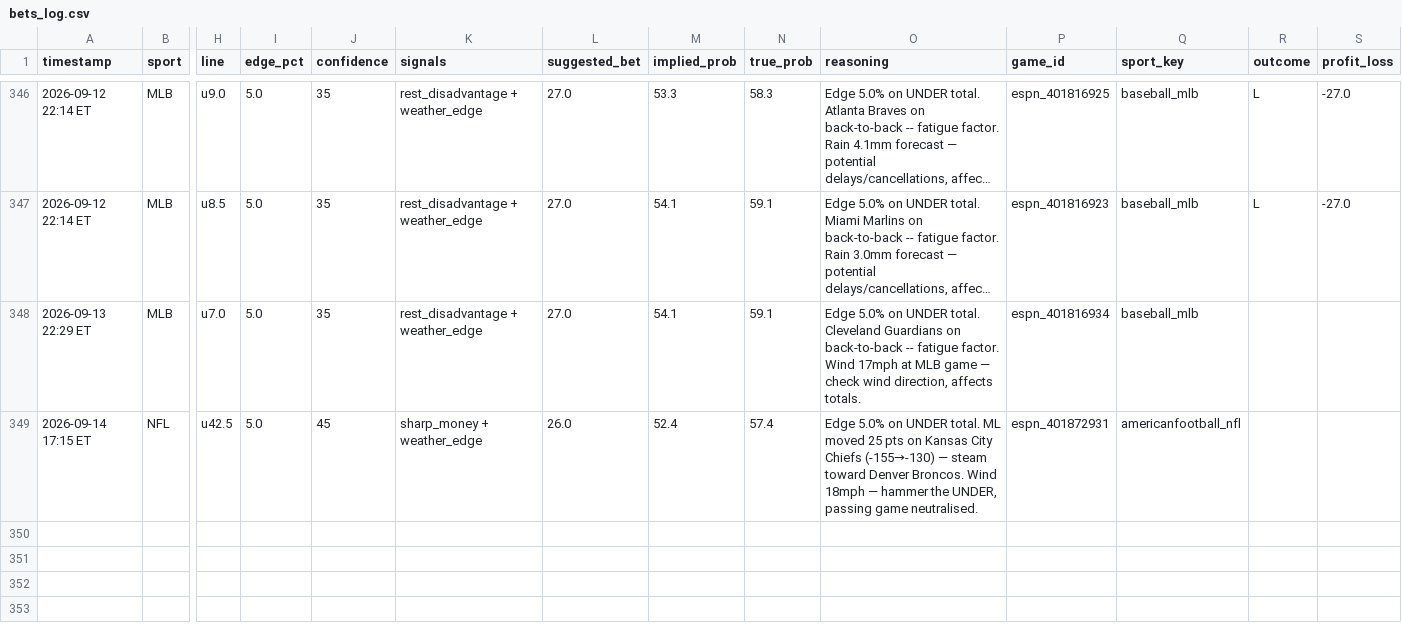
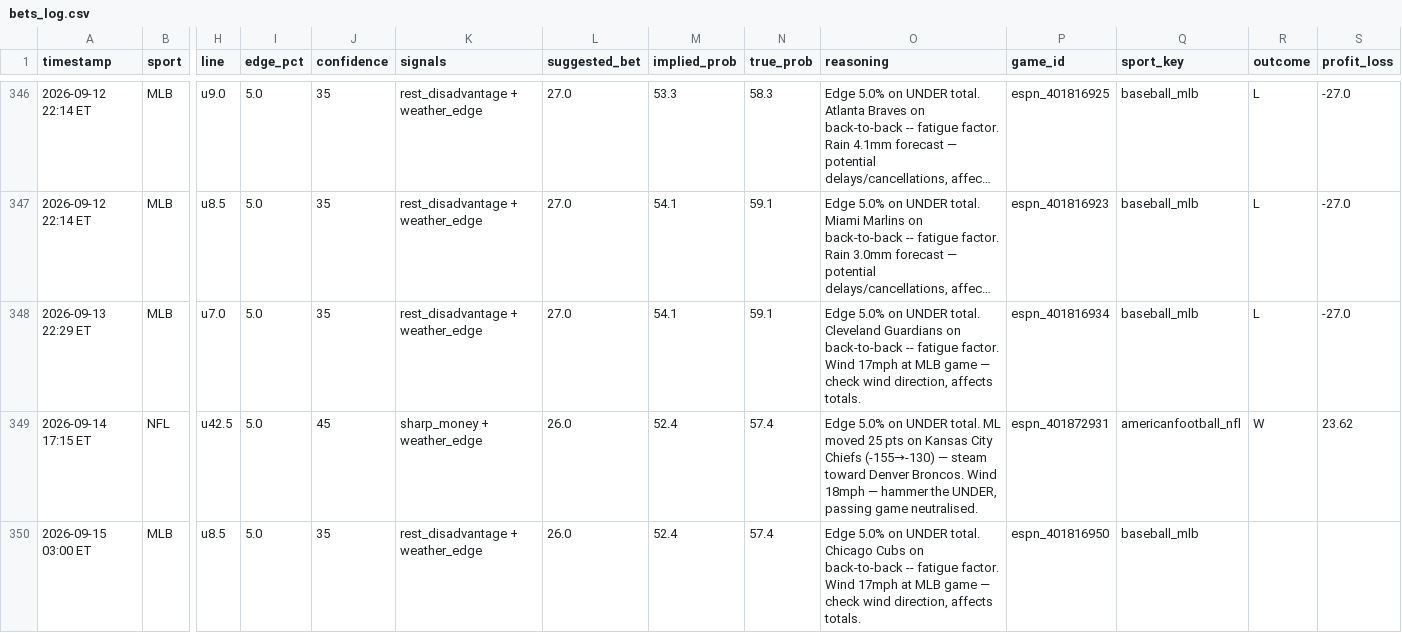
Before and after one commit to mehpackers13/fanduel-bot, a CSV file: bets_log.csv, drawn as a sheet; only a part is shown, gaps mark what is left out; long unchanged cells end in …; rows hold the shown columns only; the diff names each change by its address in the sheet, - before the commit and + after, or states it on an @@ line.

```diff
--- a/bets_log.csv
+++ b/bets_log.csv
-R348 (outcome): (empty)
+R348 (outcome): L
-S348 (profit_loss): (empty)
+S348 (profit_loss): -27.0
-R349 (outcome): (empty)
+R349 (outcome): W
-S349 (profit_loss): (empty)
+S349 (profit_loss): 23.62
+row 350: 2026-09-15 03:00 ET | MLB | u8.5 | 5.0 | 35 | rest_disadvantage + weather_edge | 26.0 | 52.4 | 57.4 | Edge 5.0% on UNDER total. Chicago Cubs on back-to-back -- fatigue factor. Wind 17mph at MLB game — check wind direction, affects totals. | espn_401816950 | baseball_mlb
```
Also changed, not shown: 4 other files.
